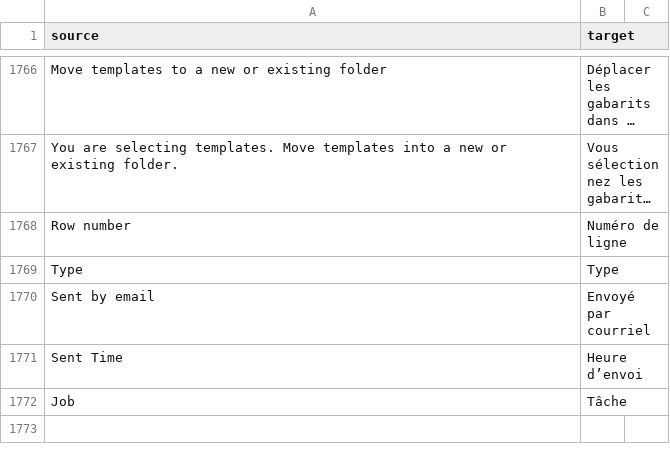
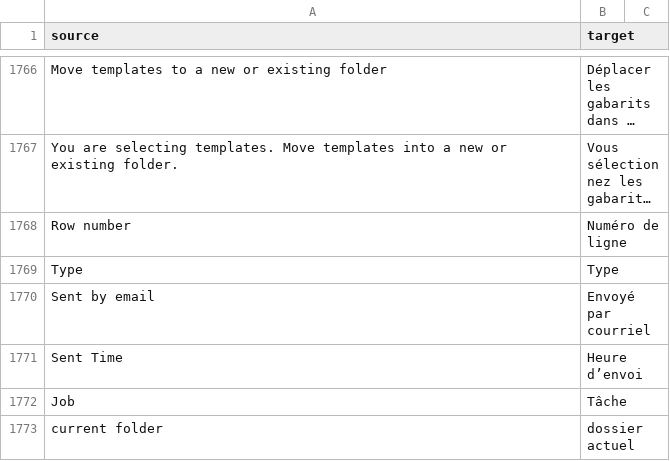
Before and after one commit to cds-snc/notification-admin, a CSV file: app/translations/csv/fr.csv, drawn as a sheet; only a part is shown, gaps mark what is left out; long unchanged cells end in ….

Commit message:
Add missing translation

```diff
--- a/app/translations/csv/fr.csv
+++ b/app/translations/csv/fr.csv
@@ -1772 +1772,2 @@
 "Job","Tâche"
+"current folder","dossier actuel"
```
Also changed, not shown: 1 other file.
